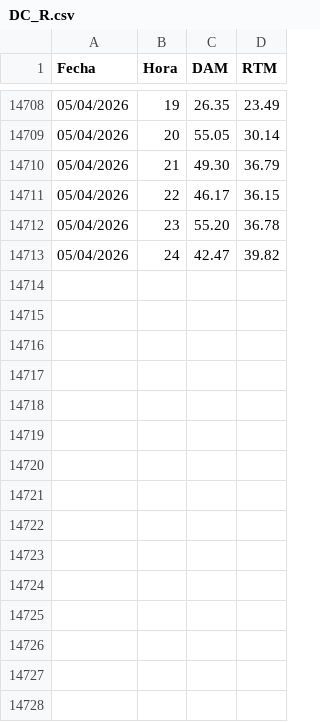
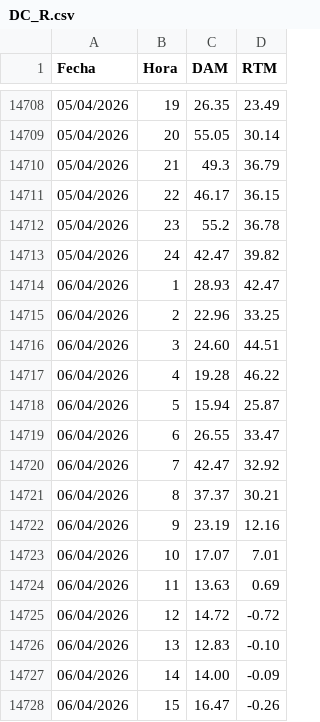
Before and after one commit to AlanSMX/Precios-ERCOT, a CSV file: DC_R.csv, drawn as a sheet; only a part is shown, gaps mark what is left out; the diff covers the shown part only.

```diff
--- a/DC_R.csv
+++ b/DC_R.csv
@@ -14709,5 +14709,20 @@ Fecha,Hora,DAM,RTM
 05/04/2026,20,55.05,30.14
-05/04/2026,21,49.30,36.79
+05/04/2026,21,49.3,36.79
 05/04/2026,22,46.17,36.15
-05/04/2026,23,55.20,36.78
+05/04/2026,23,55.2,36.78
 05/04/2026,24,42.47,39.82
+06/04/2026,1,28.93,42.47
+06/04/2026,2,22.96,33.25
+06/04/2026,3,24.60,44.51
+06/04/2026,4,19.28,46.22
+06/04/2026,5,15.94,25.87
+06/04/2026,6,26.55,33.47
+06/04/2026,7,42.47,32.92
+06/04/2026,8,37.37,30.21
+06/04/2026,9,23.19,12.16
+06/04/2026,10,17.07,7.01
+06/04/2026,11,13.63,0.69
+06/04/2026,12,14.72,-0.72
+06/04/2026,13,12.83,-0.10
+06/04/2026,14,14.00,-0.09
+06/04/2026,15,16.47,-0.26
```
Also changed, not shown: 9 added rows and 2 edited cells elsewhere in this file, DC_L.csv.
